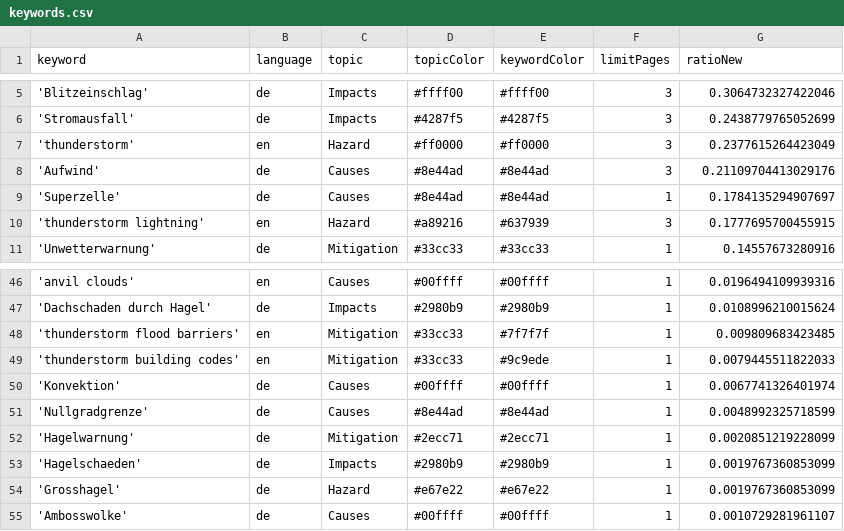
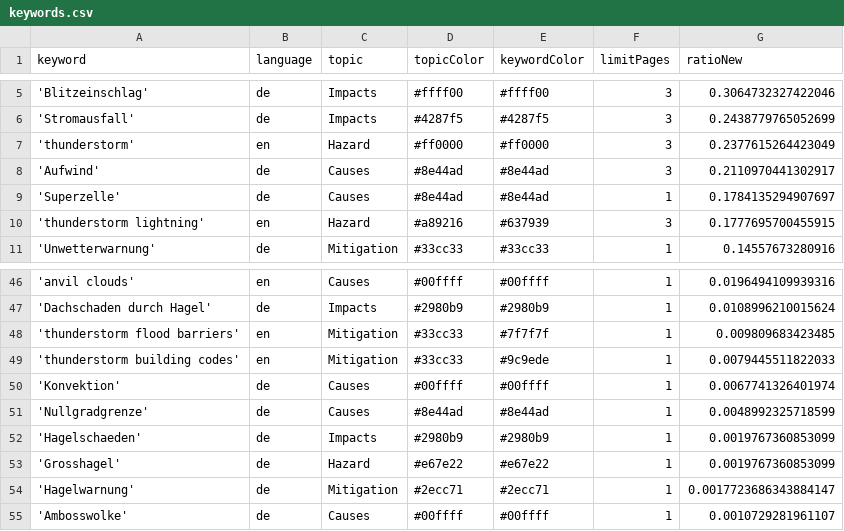
Before and after one commit to TinoH91news/ThunderstormIsComing, a CSV file: keywords.csv, drawn as a sheet; only a part is shown, gaps mark what is left out.

```diff
--- a/keywords.csv
+++ b/keywords.csv
@@ -7,3 +7,3 @@ keyword,language,topic,topicColor,keywordColor,limitPages,ratioNew
 'thunderstorm',en,Hazard,#ff0000,#ff0000,3,0.2377615264423049
-'Aufwind',de,Causes,#8e44ad,#8e44ad,3,0.21109704413029176
+'Aufwind',de,Causes,#8e44ad,#8e44ad,3,0.2110970441302917
 'Superzelle',de,Causes,#8e44ad,#8e44ad,1,0.1784135294907697
@@ -51,5 +51,5 @@ keyword,language,topic,topicColor,keywordColor,limitPages,ratioNew
 'Nullgradgrenze',de,Causes,#8e44ad,#8e44ad,1,0.0048992325718599
-'Hagelwarnung',de,Mitigation,#2ecc71,#2ecc71,1,0.0020851219228099
 'Hagelschaeden',de,Impacts,#2980b9,#2980b9,1,0.0019767360853099
 'Grosshagel',de,Hazard,#e67e22,#e67e22,1,0.0019767360853099
+'Hagelwarnung',de,Mitigation,#2ecc71,#2ecc71,1,0.0017723686343884147
 'Ambosswolke',de,Causes,#00ffff,#00ffff,1,0.0010729281961107
```
Also changed, not shown: csv/news_2026_08.csv, 1 other file.
